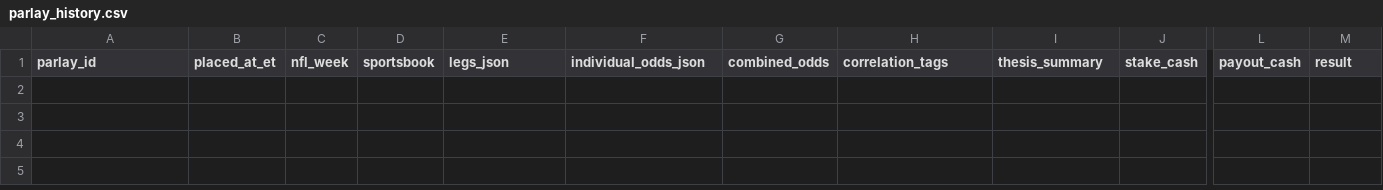
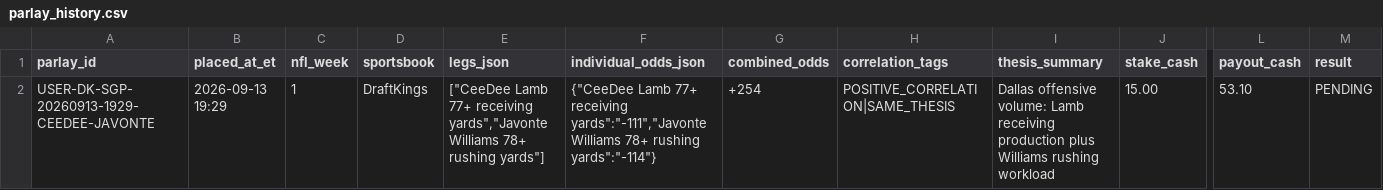
Before and after one commit to jamesddestefano-ui/NFL-Prop-Bets, a CSV file: data/parlay_history.csv, drawn as a sheet; only a part is shown, gaps mark what is left out; rows hold the shown columns only; the diff names each change by its address in the sheet, - before the commit and + after, or states it on an @@ line.

Commit message:
Record pending Sunday night SGP

```diff
--- a/data/parlay_history.csv
+++ b/data/parlay_history.csv
+row 2: USER-DK-SGP-20260913-1929-CEEDEE-JAVONTE | 2026-09-13 19:29 | 1 | DraftKings | ["CeeDee Lamb 77+ receiving yards","Javonte Williams 78+ rushing yards"] | {"CeeDee Lamb 77+ receiving yards":"-111","Javonte Williams 78+ rushing yards":"-114"} | +254 | POSITIVE_CORRELATION|SAME_THESIS | Dallas offensive volume: Lamb receiving production plus Williams rushing workload | 15.00 | 53.10 | PENDING
```
